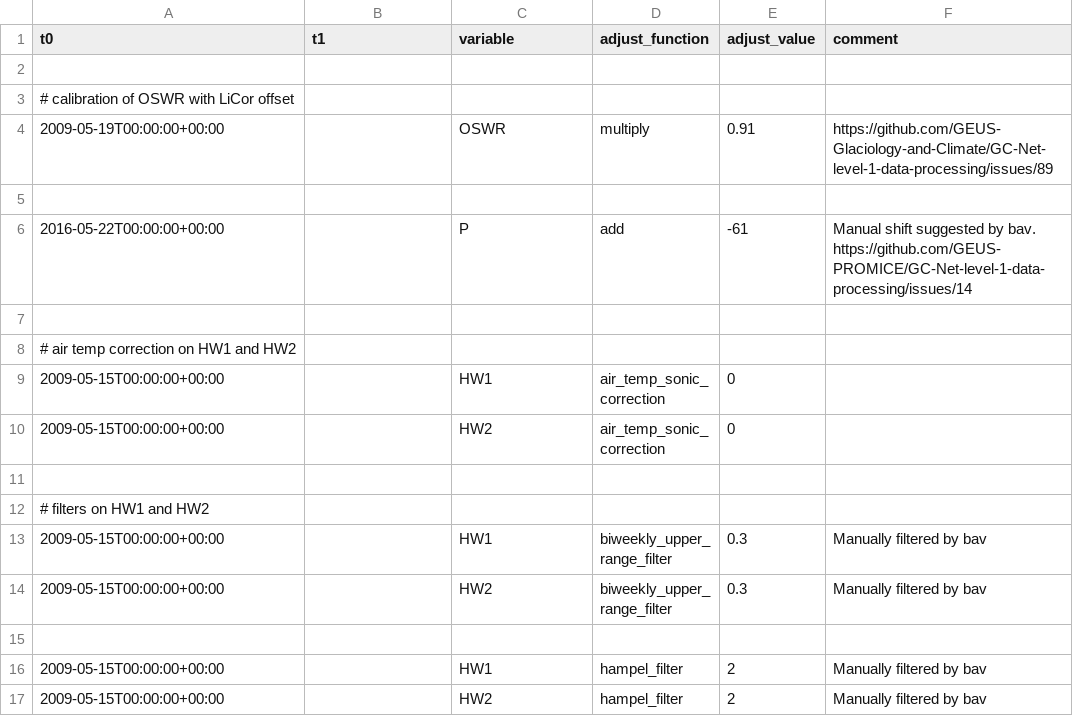
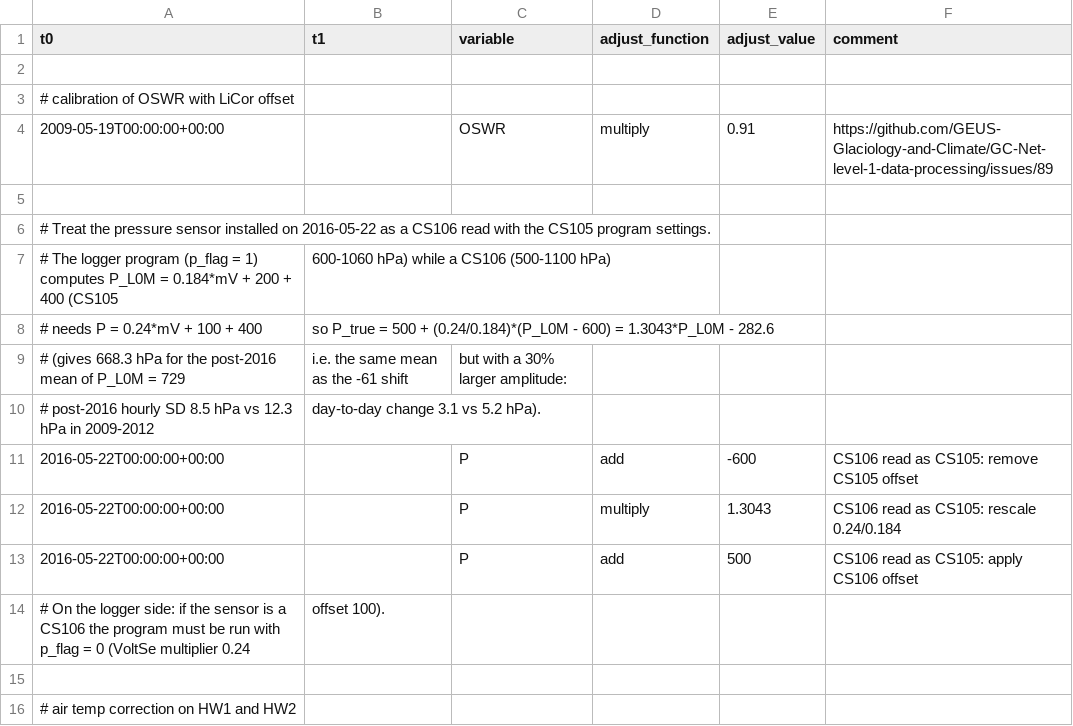
Before and after one commit to GEUS-Glaciology-and-Climate/GC-Net-level-1-data-processing, a CSV file: metadata/adjustments/Summit.csv, drawn as a sheet; only a part is shown; the shorter side is filled out with more unchanged rows.

```diff
--- a/metadata/adjustments/Summit.csv
+++ b/metadata/adjustments/Summit.csv
@@ -5,3 +5,11 @@ t0,t1,variable,adjust_function,adjust_value,comment
 
-2016-05-22T00:00:00+00:00,,P,add,-61,Manual shift suggested by bav. https://github.com/GEUS-PROMICE/GC-Net-level-1-data-processing/issues/14
+# Treat the pressure sensor installed on 2016-05-22 as a CS106 read with the CS105 program settings.
+# The logger program (p_flag = 1) computes  P_L0M = 0.184*mV + 200 + 400 (CS105, 600-1060 hPa) while a CS106 (500-1100 hPa)
+# needs  P = 0.24*mV + 100 + 400, so  P_true = 500 + (0.24/0.184)*(P_L0M - 600) = 1.3043*P_L0M - 282.6
+# (gives 668.3 hPa for the post-2016 mean of P_L0M = 729, i.e. the same mean as the -61 shift, but with a 30% larger amplitude:
+# post-2016 hourly SD 8.5 hPa vs 12.3 hPa in 2009-2012, day-to-day change 3.1 vs 5.2 hPa).
+2016-05-22T00:00:00+00:00,,P,add,-600,CS106 read as CS105: remove CS105 offset
+2016-05-22T00:00:00+00:00,,P,multiply,1.3043,CS106 read as CS105: rescale 0.24/0.184
+2016-05-22T00:00:00+00:00,,P,add,500,CS106 read as CS105: apply CS106 offset
+# On the logger side: if the sensor is a CS106 the program must be run with p_flag = 0 (VoltSe multiplier 0.24, offset 100).
 
```
Also changed, not shown: L1/GC-Net_location.csv, metadata/adjustments/Crawford Point 1.csv, 37 other files.
